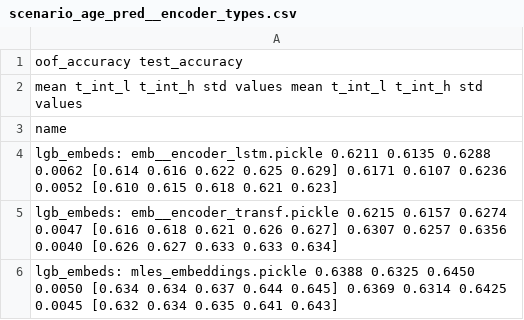
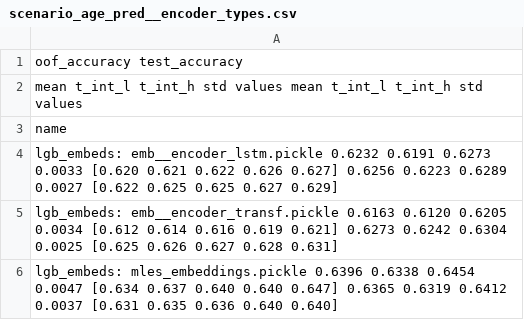
Before and after one commit to sberbank-ai-lab/pytorch-lifestream, a CSV file: experiments/scenario_age_pred/results/scenario_age_pred__encoder_types.csv, drawn as a sheet.

```diff
--- a/experiments/scenario_age_pred/results/scenario_age_pred__encoder_types.csv
+++ b/experiments/scenario_age_pred/results/scenario_age_pred__encoder_types.csv
@@ -3,4 +3,4 @@
 name
-lgb_embeds: emb__encoder_lstm.pickle         0.6211  0.6135  0.6288 0.0062  [0.614 0.616 0.622 0.625 0.629]        0.6171  0.6107  0.6236 0.0052  [0.610 0.615 0.618 0.621 0.623]
-lgb_embeds: emb__encoder_transf.pickle       0.6215  0.6157  0.6274 0.0047  [0.616 0.618 0.621 0.626 0.627]        0.6307  0.6257  0.6356 0.0040  [0.626 0.627 0.633 0.633 0.634]
-lgb_embeds: mles_embeddings.pickle           0.6388  0.6325  0.6450 0.0050  [0.634 0.634 0.637 0.644 0.645]        0.6369  0.6314  0.6425 0.0045  [0.632 0.634 0.635 0.641 0.643]
+lgb_embeds: emb__encoder_lstm.pickle         0.6232  0.6191  0.6273 0.0033  [0.620 0.621 0.622 0.626 0.627]        0.6256  0.6223  0.6289 0.0027  [0.622 0.625 0.625 0.627 0.629]
+lgb_embeds: emb__encoder_transf.pickle       0.6163  0.6120  0.6205 0.0034  [0.612 0.614 0.616 0.619 0.621]        0.6273  0.6242  0.6304 0.0025  [0.625 0.626 0.627 0.628 0.631]
+lgb_embeds: mles_embeddings.pickle           0.6396  0.6338  0.6454 0.0047  [0.634 0.637 0.640 0.640 0.647]        0.6365  0.6319  0.6412 0.0037  [0.631 0.635 0.636 0.640 0.640]
```
Also changed, not shown: experiments/scenario_age_pred/results/scenario_age_pred__loss.csv, experiments/scenario_age_pred/results/scenario_age_pred__proj_head.csv, 43 other files.
